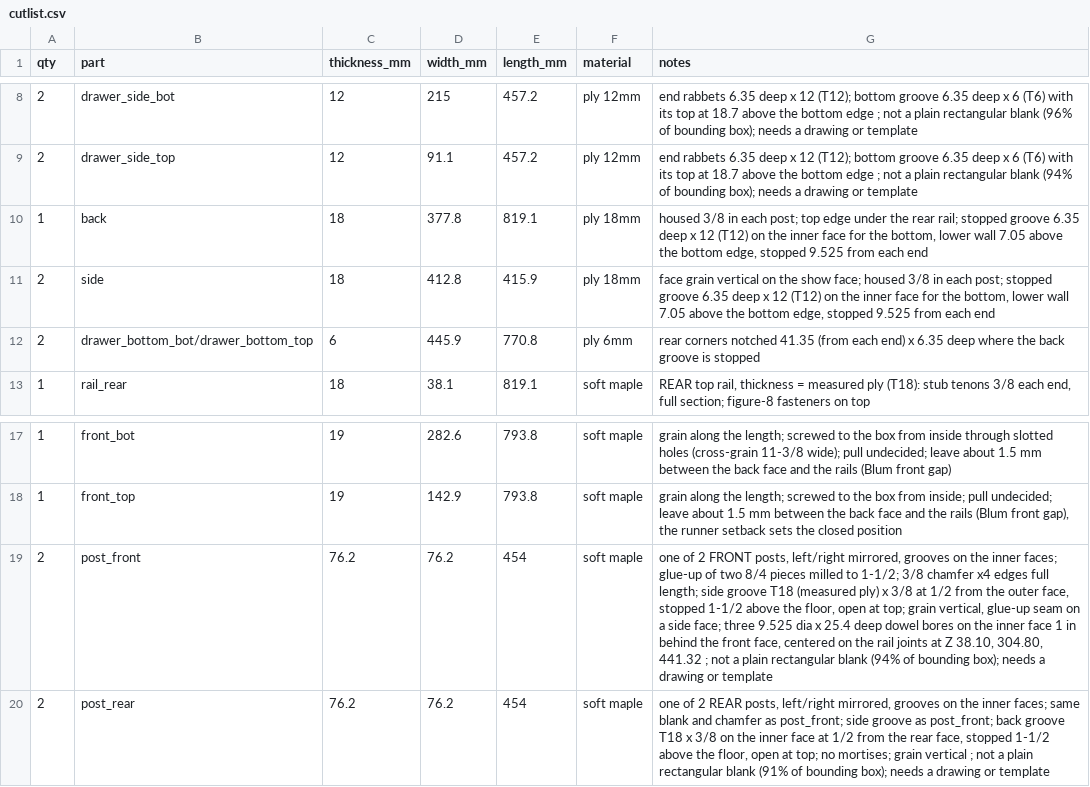
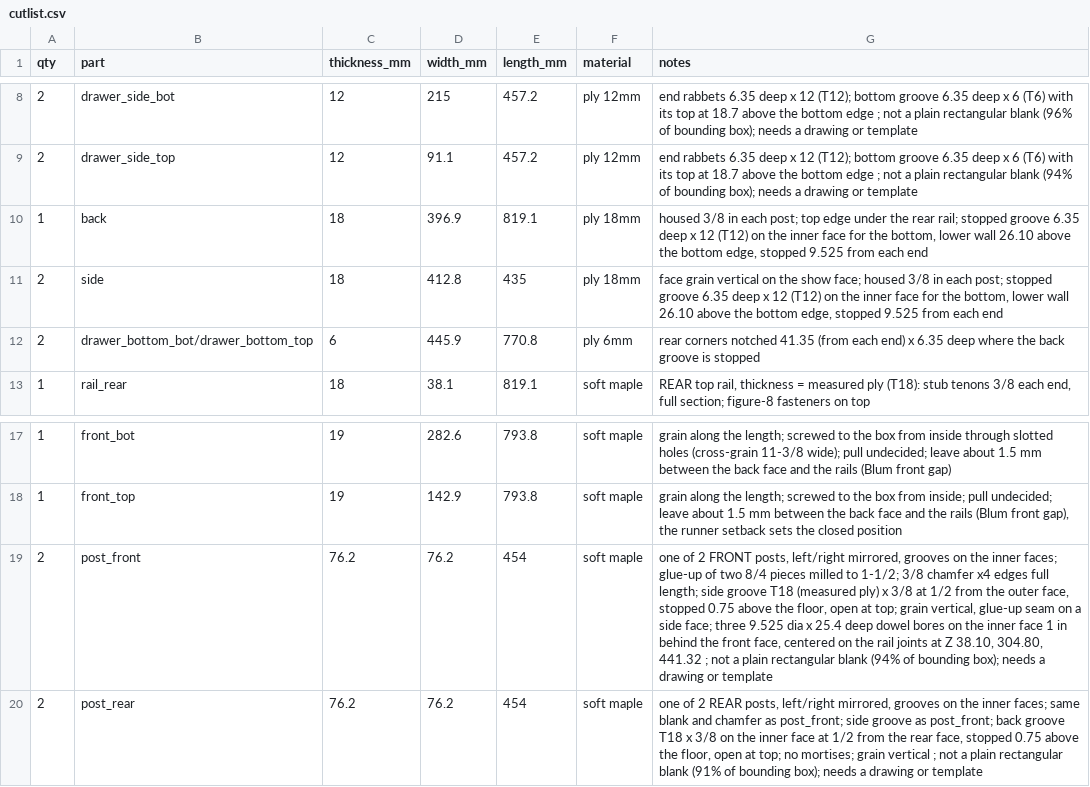
Before and after one commit to bblietz/3d-modeling-brain, a CSV file: projects/Drawer-bench/cutlist.csv, drawn as a sheet; only a part is shown, gaps mark what is left out.

```diff
--- a/projects/Drawer-bench/cutlist.csv
+++ b/projects/Drawer-bench/cutlist.csv
@@ -9,4 +9,4 @@ qty,part,thickness_mm,width_mm,length_mm,material,notes
 2,drawer_side_top,12,91.1,457.2,ply 12mm,end rabbets 6.35 deep x 12 (T12); bottom groove 6.35 deep x 6 (T6) with its top at 18.7 above the bottom edge ; not a plain rectangular blank (94% of bounding box); needs a drawing or template
-1,back,18,377.8,819.1,ply 18mm,"housed 3/8 in each post; top edge under the rear rail; stopped groove 6.35 deep x 12 (T12) on the inner face for the bottom, lower wall 7.05 above the bottom edge, stopped 9.525 from each end"
-2,side,18,412.8,415.9,ply 18mm,"face grain vertical on the show face; housed 3/8 in each post; stopped groove 6.35 deep x 12 (T12) on the inner face for the bottom, lower wall 7.05 above the bottom edge, stopped 9.525 from each end"
+1,back,18,396.9,819.1,ply 18mm,"housed 3/8 in each post; top edge under the rear rail; stopped groove 6.35 deep x 12 (T12) on the inner face for the bottom, lower wall 26.10 above the bottom edge, stopped 9.525 from each end"
+2,side,18,412.8,435,ply 18mm,"face grain vertical on the show face; housed 3/8 in each post; stopped groove 6.35 deep x 12 (T12) on the inner face for the bottom, lower wall 26.10 above the bottom edge, stopped 9.525 from each end"
 2,drawer_bottom_bot/drawer_bottom_top,6,445.9,770.8,ply 6mm,rear corners notched 41.35 (from each end) x 6.35 deep where the back groove is stopped
@@ -18,3 +18,3 @@ qty,part,thickness_mm,width_mm,length_mm,material,notes
 1,front_top,19,142.9,793.8,soft maple,"grain along the length; screwed to the box from inside; pull undecided; leave about 1.5 mm between the back face and the rails (Blum front gap), the runner setback sets the closed position"
-2,post_front,76.2,76.2,454,soft maple,"one of 2 FRONT posts, left/right mirrored, grooves on the inner faces; glue-up of two 8/4 pieces milled to 1-1/2; 3/8 chamfer x4 edges full length; side groove T18 (measured ply) x 3/8 at 1/2 from the outer face, stopped 1-1/2 above the floor, open at top; grain vertical, glue-up seam on a side face; three 9.525 dia x 25.4 deep dowel bores on the inner face 1 in behind the front face, centered on the rail joints at Z 38.10, 304.80, 441.32 ; not a plain rectangular blank (94% of bounding box); needs a drawing or template"
-2,post_rear,76.2,76.2,454,soft maple,"one of 2 REAR posts, left/right mirrored, grooves on the inner faces; same blank and chamfer as post_front; side groove as post_front; back groove T18 x 3/8 on the inner face at 1/2 from the rear face, stopped 1-1/2 above the floor, open at top; no mortises; grain vertical ; not a plain rectangular blank (91% of bounding box); needs a drawing or template"
+2,post_front,76.2,76.2,454,soft maple,"one of 2 FRONT posts, left/right mirrored, grooves on the inner faces; glue-up of two 8/4 pieces milled to 1-1/2; 3/8 chamfer x4 edges full length; side groove T18 (measured ply) x 3/8 at 1/2 from the outer face, stopped 0.75 above the floor, open at top; grain vertical, glue-up seam on a side face; three 9.525 dia x 25.4 deep dowel bores on the inner face 1 in behind the front face, centered on the rail joints at Z 38.10, 304.80, 441.32 ; not a plain rectangular blank (94% of bounding box); needs a drawing or template"
+2,post_rear,76.2,76.2,454,soft maple,"one of 2 REAR posts, left/right mirrored, grooves on the inner faces; same blank and chamfer as post_front; side groove as post_front; back groove T18 x 3/8 on the inner face at 1/2 from the rear face, stopped 0.75 above the floor, open at top; no mortises; grain vertical ; not a plain rectangular blank (91% of bounding box); needs a drawing or template"
```
Also changed, not shown: 13 other files.
